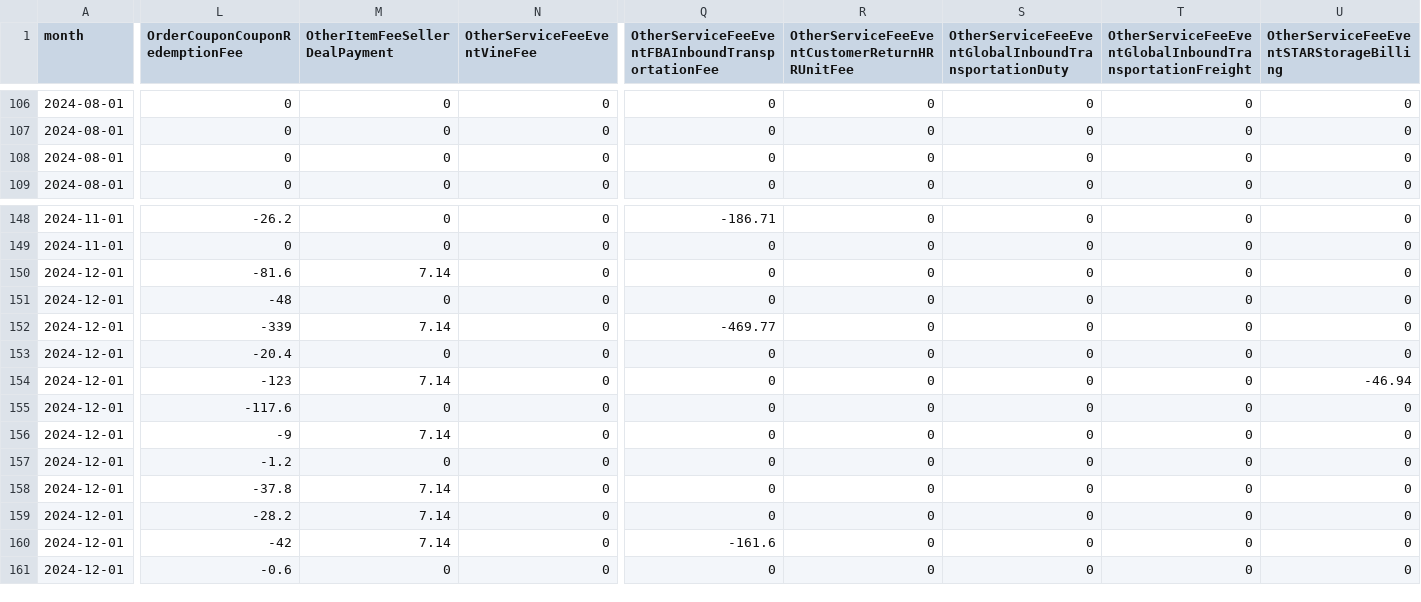
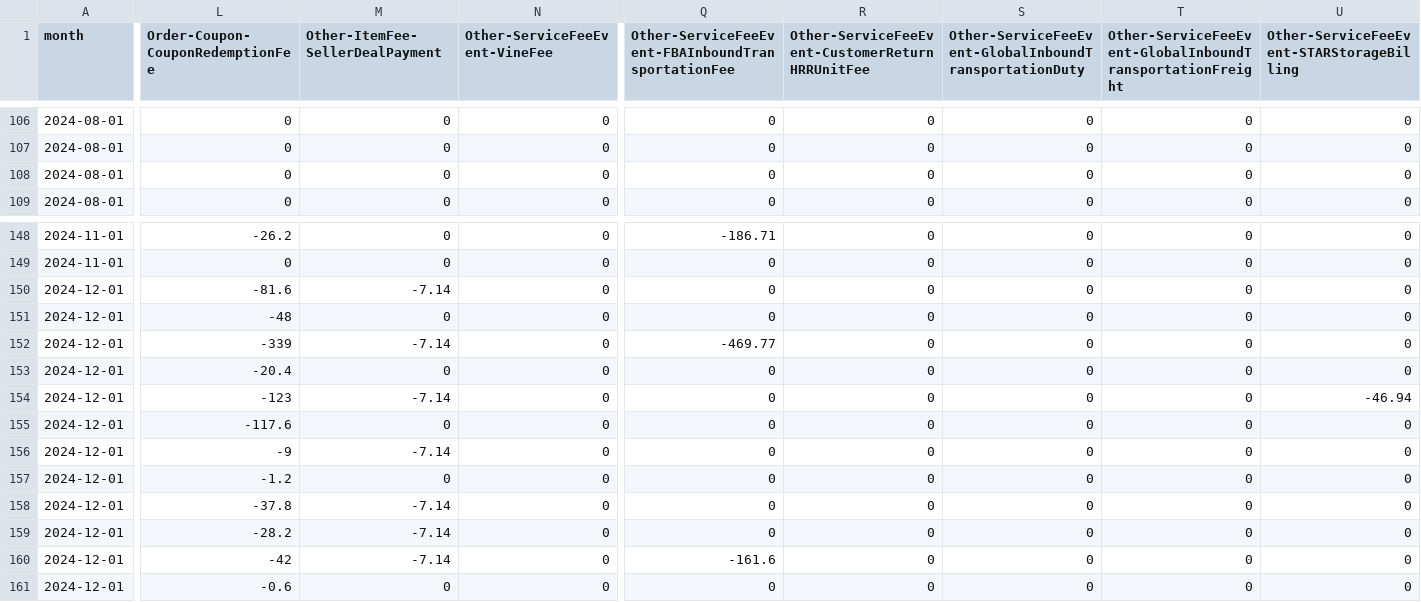
Before and after one commit to aaronbunda1/brandhut_data, a CSV file: bh_dbt/seeds/manual_metrics_by_brand_and_month.csv, drawn as a sheet; only a part is shown, gaps mark what is left out; the diff covers the shown part only; the diff names each change by its address in the sheet, - before the commit and + after, or states it on an @@ line.

Commit message:
update manual metrics

```diff
--- a/bh_dbt/seeds/manual_metrics_by_brand_and_month.csv
+++ b/bh_dbt/seeds/manual_metrics_by_brand_and_month.csv
-L1: OrderCouponCouponRedemptionFee
+L1: Order-Coupon-CouponRedemptionFee
-M1: OtherItemFeeSellerDealPayment
+M1: Other-ItemFee-SellerDealPayment
-N1: OtherServiceFeeEventVineFee
+N1: Other-ServiceFeeEvent-VineFee
-Q1: OtherServiceFeeEventFBAInboundTransportationFee
+Q1: Other-ServiceFeeEvent-FBAInboundTransportationFee
-R1: OtherServiceFeeEventCustomerReturnHRRUnitFee
+R1: Other-ServiceFeeEvent-CustomerReturnHRRUnitFee
-S1: OtherServiceFeeEventGlobalInboundTransportationDuty
+S1: Other-ServiceFeeEvent-GlobalInboundTransportationDuty
-T1: OtherServiceFeeEventGlobalInboundTransportationFreight
+T1: Other-ServiceFeeEvent-GlobalInboundTransportationFreight
-U1: OtherServiceFeeEventSTARStorageBilling
+U1: Other-ServiceFeeEvent-STARStorageBilling
-M150 (Other-ItemFee-SellerDealPayment): 7.14
+M150 (Other-ItemFee-SellerDealPayment): -7.14
-M152 (Other-ItemFee-SellerDealPayment): 7.14
+M152 (Other-ItemFee-SellerDealPayment): -7.14
-M154 (Other-ItemFee-SellerDealPayment): 7.14
+M154 (Other-ItemFee-SellerDealPayment): -7.14
-M156 (Other-ItemFee-SellerDealPayment): 7.14
+M156 (Other-ItemFee-SellerDealPayment): -7.14
-M158:M160 (Other-ItemFee-SellerDealPayment): 7.14
+M158:M160 (Other-ItemFee-SellerDealPayment): -7.14
```
Also changed, not shown: 2 edited cells elsewhere in this file.
